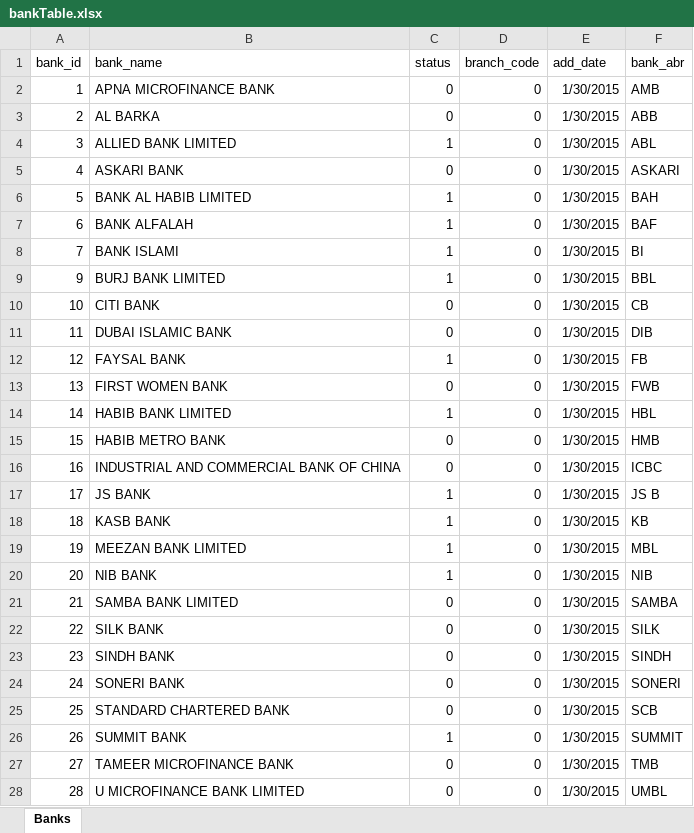
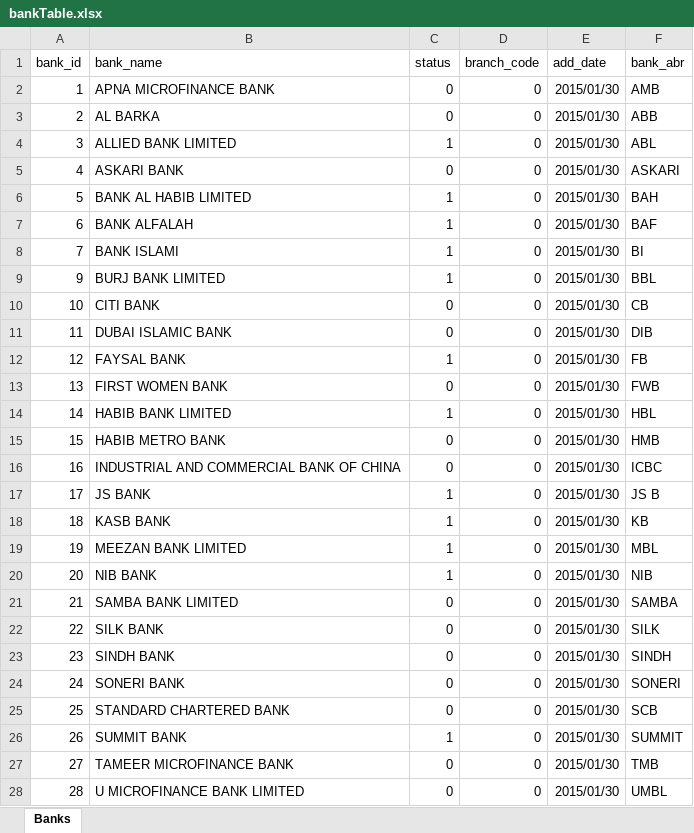
Before and after one commit to Nabeel-DPP/InfoSysProject, an Excel workbook: backend/importData/bankTable.xlsx, sheet Banks, drawn as a sheet; only a part is shown; values as stored, in another font and other column widths than the file's, no borders; the diff covers the shown part only; the diff names each change by its address in the sheet, - before the commit and + after, or states it on an @@ line.

```diff
--- a/backend/importData/bankTable.xlsx (sheet Banks)
+++ b/backend/importData/bankTable.xlsx (sheet Banks)
-E2:E28 (add_date): 1/30/2015
+E2:E28 (add_date): 2015/01/30
```
Also changed, not shown: 6 edited cells elsewhere in this sheet, 25 other files.
